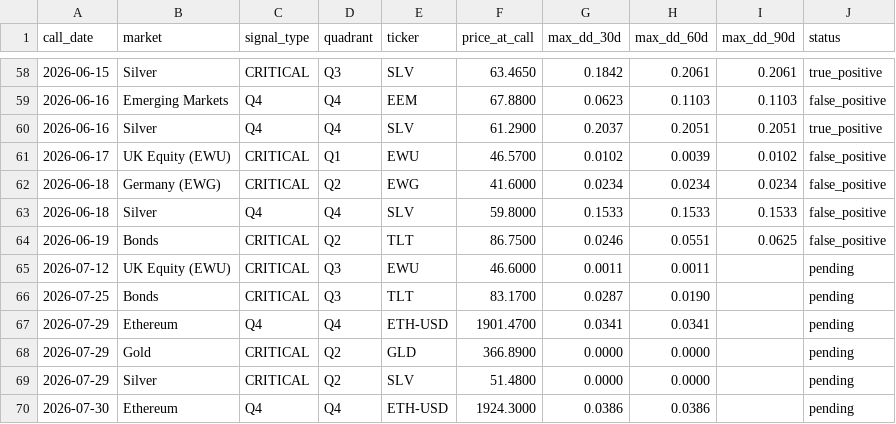
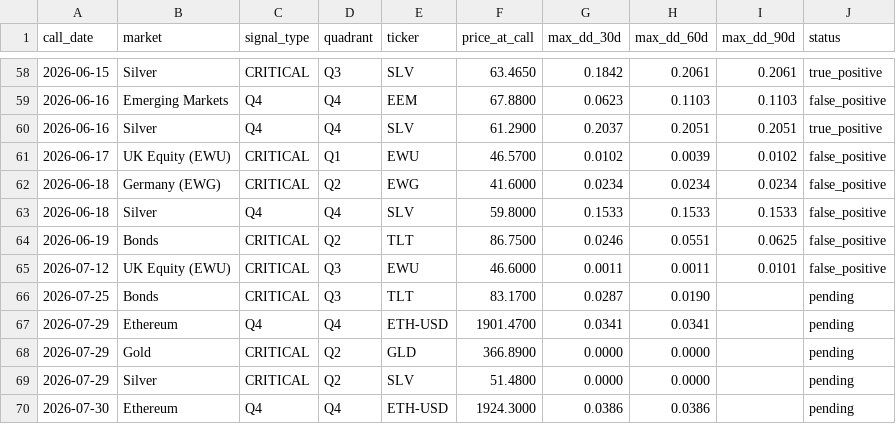
Before and after one commit to vonlambda/lambda-f-dashboard, a CSV file: outcomes.csv, drawn as a sheet; only a part is shown, gaps mark what is left out.

```diff
--- a/outcomes.csv
+++ b/outcomes.csv
@@ -64,3 +64,3 @@ call_date,market,signal_type,quadrant,ticker,price_at_call,max_dd_30d,max_dd_60d
 2026-06-19,Bonds,CRITICAL,Q2,TLT,86.7500,0.0246,0.0551,0.0625,false_positive
-2026-07-12,UK Equity (EWU),CRITICAL,Q3,EWU,46.6000,0.0011,0.0011,,pending
+2026-07-12,UK Equity (EWU),CRITICAL,Q3,EWU,46.6000,0.0011,0.0011,0.0101,false_positive
 2026-07-25,Bonds,CRITICAL,Q3,TLT,83.1700,0.0287,0.0190,,pending
```
